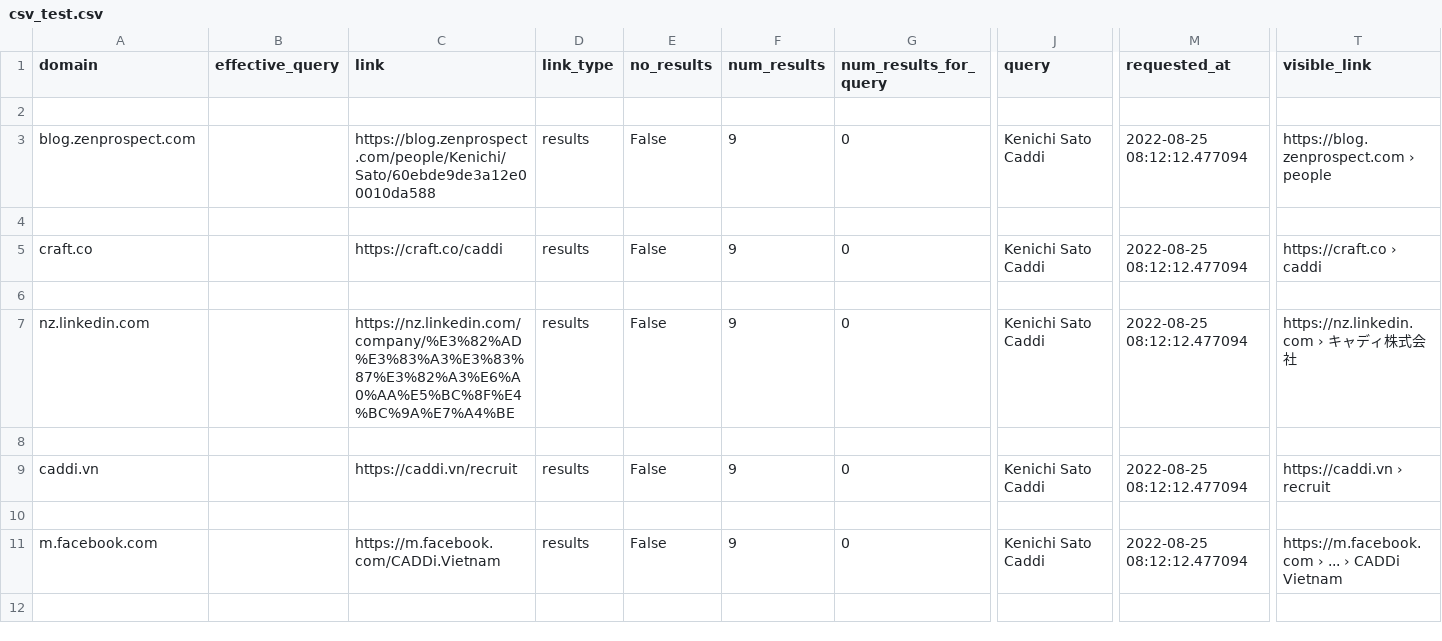
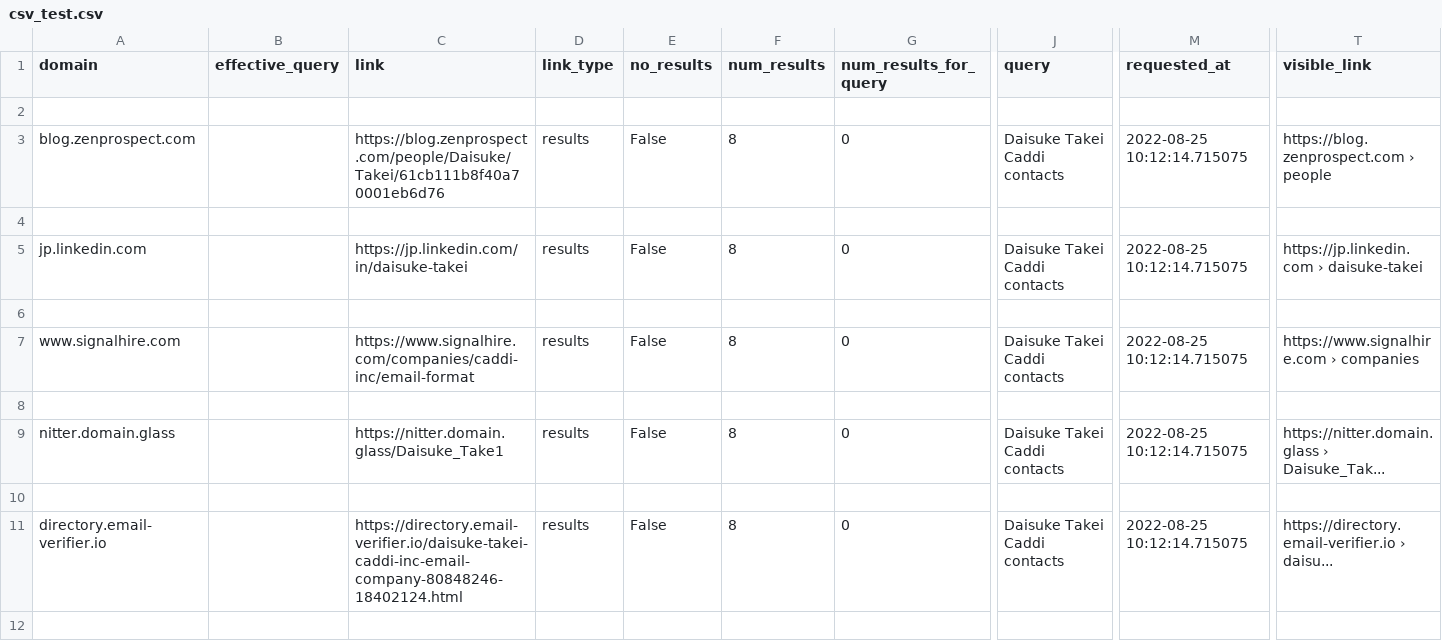
Before and after one commit to TimoWoodner/GoogleScraper, a CSV file: csv_test.csv, drawn as a sheet; only a part is shown, gaps mark what is left out; the diff covers the shown part only; the diff names each change by its address in the sheet, - before the commit and + after, or states it on an @@ line.

```diff
--- a/csv_test.csv
+++ b/csv_test.csv
-C3 (link): https://blog.zenprospect.com/people/Kenichi/Sato/60ebde9de3a12e00010da588
+C3 (link): https://blog.zenprospect.com/people/Daisuke/Takei/61cb111b8f40a70001eb6d76
-F3 (num_results): 9
+F3 (num_results): 8
-J3 (query): Kenichi Sato Caddi
+J3 (query): Daisuke Takei Caddi contacts
-M3 (requested_at): 2022-08-25 08:12:12.477094
+M3 (requested_at): 2022-08-25 10:12:14.715075
-A5 (domain): craft.co
+A5 (domain): jp.linkedin.com
-C5 (link): https://craft.co/caddi
+C5 (link): https://jp.linkedin.com/in/daisuke-takei
-F5 (num_results): 9
+F5 (num_results): 8
-J5 (query): Kenichi Sato Caddi
+J5 (query): Daisuke Takei Caddi contacts
-M5 (requested_at): 2022-08-25 08:12:12.477094
+M5 (requested_at): 2022-08-25 10:12:14.715075
-T5 (visible_link): https://craft.co › caddi
+T5 (visible_link): https://jp.linkedin.com › daisuke-takei
-A7 (domain): nz.linkedin.com
+A7 (domain): www.signalhire.com
-C7 (link): https://nz.linkedin.com/company/%E3%82%AD%E3%83%A3%E3%83%87%E3%82%A3%E6%A0%AA%E5%BC%8F%E4%BC%9A%E7%A4%BE
+C7 (link): https://www.signalhire.com/companies/caddi-inc/email-format
-F7 (num_results): 9
+F7 (num_results): 8
-J7 (query): Kenichi Sato Caddi
+J7 (query): Daisuke Takei Caddi contacts
-M7 (requested_at): 2022-08-25 08:12:12.477094
+M7 (requested_at): 2022-08-25 10:12:14.715075
-T7 (visible_link): https://nz.linkedin.com › キャディ株式会社
+T7 (visible_link): https://www.signalhire.com › companies
-A9 (domain): caddi.vn
+A9 (domain): nitter.domain.glass
-C9 (link): https://caddi.vn/recruit
+C9 (link): https://nitter.domain.glass/Daisuke_Take1
-F9 (num_results): 9
+F9 (num_results): 8
-J9 (query): Kenichi Sato Caddi
+J9 (query): Daisuke Takei Caddi contacts
-M9 (requested_at): 2022-08-25 08:12:12.477094
+M9 (requested_at): 2022-08-25 10:12:14.715075
-T9 (visible_link): https://caddi.vn › recruit
+T9 (visible_link): https://nitter.domain.glass › Daisuke_Tak...
-A11 (domain): m.facebook.com
+A11 (domain): directory.email-verifier.io
-C11 (link): https://m.facebook.com/CADDi.Vietnam
+C11 (link): https://directory.email-verifier.io/daisuke-takei-caddi-inc-email-company-80848246-18402124.html
-F11 (num_results): 9
+F11 (num_results): 8
-J11 (query): Kenichi Sato Caddi
+J11 (query): Daisuke Takei Caddi contacts
-M11 (requested_at): 2022-08-25 08:12:12.477094
+M11 (requested_at): 2022-08-25 10:12:14.715075
-T11 (visible_link): https://m.facebook.com › ... › CADDi Vietnam
+T11 (visible_link): https://directory.email-verifier.io › daisu...
```
Also changed, not shown: 2 removed rows and 18 edited cells elsewhere in this file, 5 other files.
